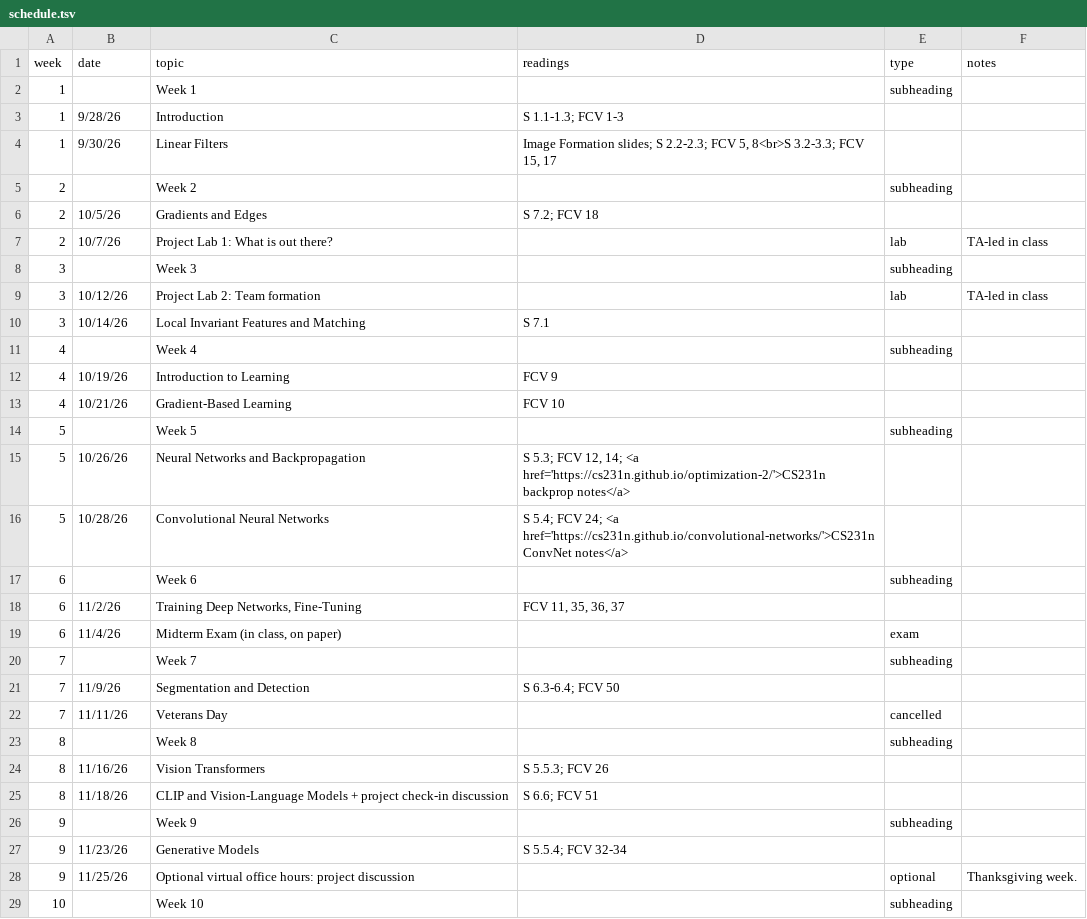
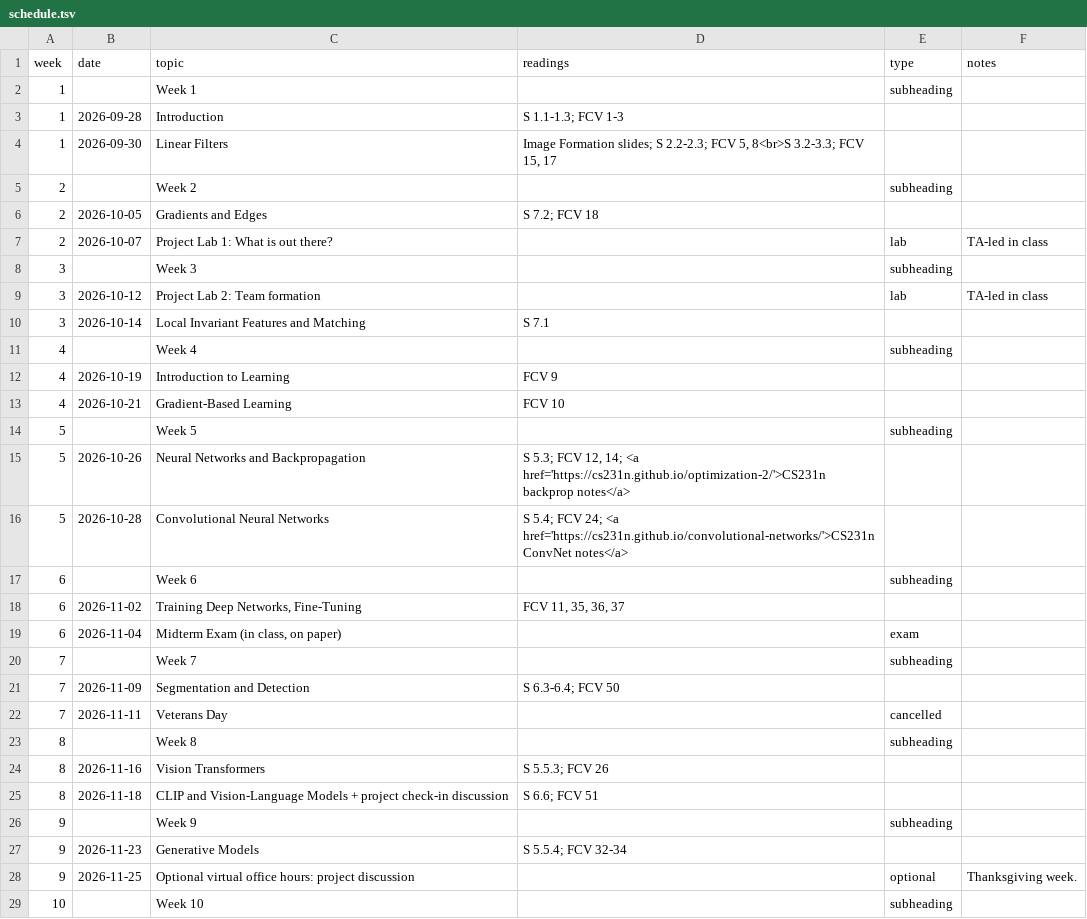
Before and after one commit to jhoffman/cs117-fa26, a TSV file: _data/schedule.tsv, drawn as a sheet; only a part is shown; the diff covers the shown part only.

Commit message:
updating the date format so schedule displays correctly

```diff
--- a/_data/schedule.tsv
+++ b/_data/schedule.tsv
@@ -2,28 +2,28 @@ week	date	topic	readings	type	notes
 1		Week 1		subheading	
-1	9/28/26	Introduction	S 1.1-1.3; FCV 1-3		
-1	9/30/26	Linear Filters	"Image Formation slides; S 2.2-2.3; FCV 5, 8<br>S 3.2-3.3; FCV 15, 17"		
+1	2026-09-28	Introduction	S 1.1-1.3; FCV 1-3		
+1	2026-09-30	Linear Filters	"Image Formation slides; S 2.2-2.3; FCV 5, 8<br>S 3.2-3.3; FCV 15, 17"		
 2		Week 2		subheading	
-2	10/5/26	Gradients and Edges	S 7.2; FCV 18		
-2	10/7/26	Project Lab 1: What is out there?		lab	TA-led in class
+2	2026-10-05	Gradients and Edges	S 7.2; FCV 18		
+2	2026-10-07	Project Lab 1: What is out there?		lab	TA-led in class
 3		Week 3		subheading	
-3	10/12/26	Project Lab 2: Team formation		lab	TA-led in class
-3	10/14/26	Local Invariant Features and Matching	S 7.1		
+3	2026-10-12	Project Lab 2: Team formation		lab	TA-led in class
+3	2026-10-14	Local Invariant Features and Matching	S 7.1		
 4		Week 4		subheading	
-4	10/19/26	Introduction to Learning	FCV 9		
-4	10/21/26	Gradient-Based Learning	FCV 10		
+4	2026-10-19	Introduction to Learning	FCV 9		
+4	2026-10-21	Gradient-Based Learning	FCV 10		
 5		Week 5		subheading	
-5	10/26/26	Neural Networks and Backpropagation	"S 5.3; FCV 12, 14; <a href='https://cs231n.github.io/optimization-2/'>CS231n backprop notes</a>"		
-5	10/28/26	Convolutional Neural Networks	S 5.4; FCV 24; <a href='https://cs231n.github.io/convolutional-networks/'>CS231n ConvNet notes</a>		
+5	2026-10-26	Neural Networks and Backpropagation	"S 5.3; FCV 12, 14; <a href='https://cs231n.github.io/optimization-2/'>CS231n backprop notes</a>"		
+5	2026-10-28	Convolutional Neural Networks	S 5.4; FCV 24; <a href='https://cs231n.github.io/convolutional-networks/'>CS231n ConvNet notes</a>		
 6		Week 6		subheading	
-6	11/2/26	"Training Deep Networks, Fine-Tuning"	"FCV 11, 35, 36, 37"		
-6	11/4/26	"Midterm Exam (in class, on paper)"		exam	
+6	2026-11-02	"Training Deep Networks, Fine-Tuning"	"FCV 11, 35, 36, 37"		
+6	2026-11-04	"Midterm Exam (in class, on paper)"		exam	
 7		Week 7		subheading	
-7	11/9/26	Segmentation and Detection	S 6.3-6.4; FCV 50		
-7	11/11/26	Veterans Day		cancelled	
+7	2026-11-09	Segmentation and Detection	S 6.3-6.4; FCV 50		
+7	2026-11-11	Veterans Day		cancelled	
 8		Week 8		subheading	
-8	11/16/26	Vision Transformers	S 5.5.3; FCV 26		
-8	11/18/26	CLIP and Vision-Language Models + project check-in discussion	S 6.6; FCV 51		
+8	2026-11-16	Vision Transformers	S 5.5.3; FCV 26		
+8	2026-11-18	CLIP and Vision-Language Models + project check-in discussion	S 6.6; FCV 51		
 9		Week 9		subheading	
-9	11/23/26	Generative Models	S 5.5.4; FCV 32-34		
-9	11/25/26	Optional virtual office hours: project discussion		optional	Thanksgiving week.
+9	2026-11-23	Generative Models	S 5.5.4; FCV 32-34		
+9	2026-11-25	Optional virtual office hours: project discussion		optional	Thanksgiving week.
 10		Week 10		subheading	
```
Also changed, not shown: 3 edited cells elsewhere in this file.
